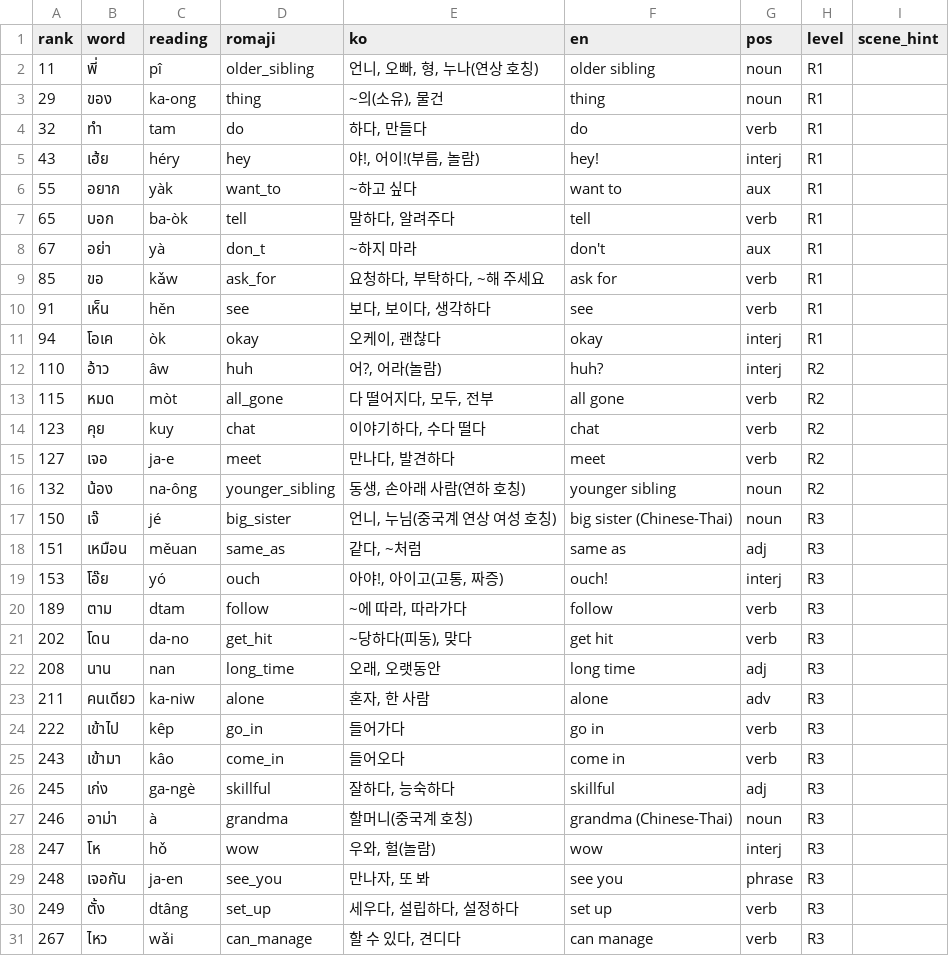
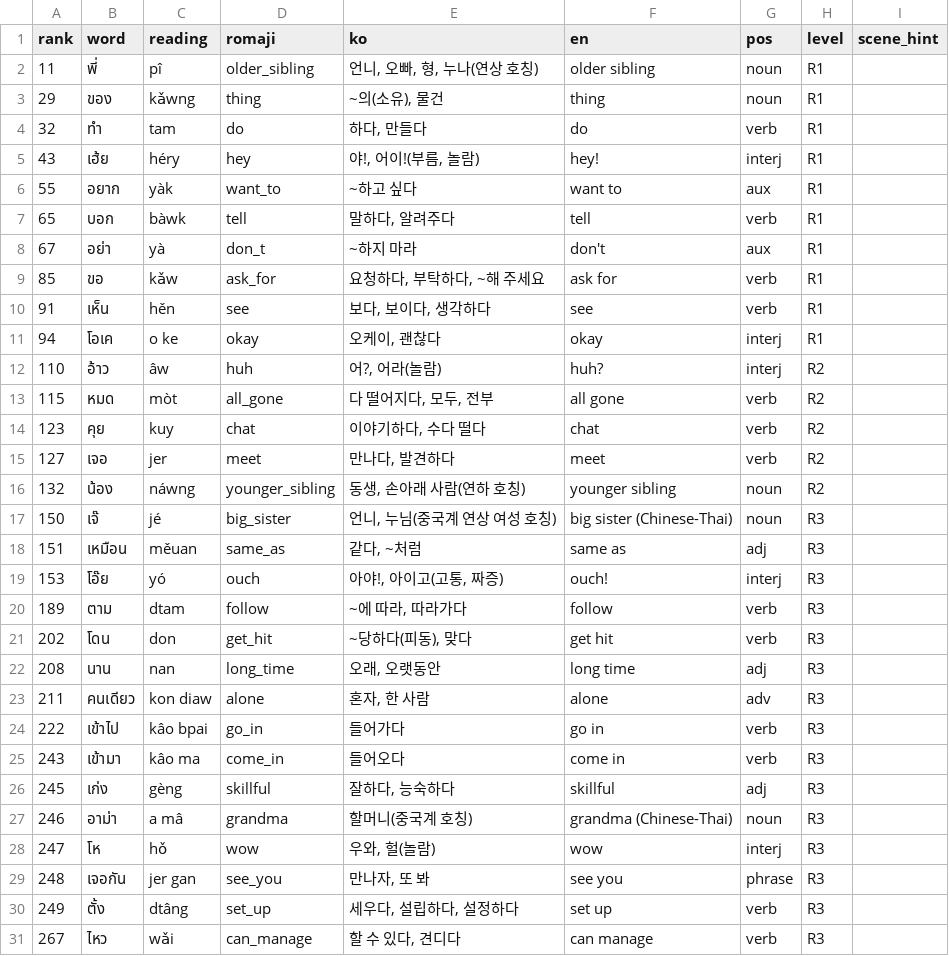
Before and after one commit to talkverselab/talkversehanja, a CSV file: talkverse_art/words/th_art.csv, drawn as a sheet; only a part is shown; the diff covers the shown part only.

Commit message:
Talkverse art: ja_r213 instructions (4 words)
Claude-Session: talkverse-uk

```diff
--- a/talkverse_art/words/th_art.csv
+++ b/talkverse_art/words/th_art.csv
@@ -2,3 +2,3 @@ rank,word,reading,romaji,ko,en,pos,level,scene_hint
 11,พี่,pî,older_sibling,"언니, 오빠, 형, 누나(연상 호칭)",older sibling,noun,R1,
-29,ของ,ka-ong,thing,"~의(소유), 물건",thing,noun,R1,
+29,ของ,kǎwng,thing,"~의(소유), 물건",thing,noun,R1,
 32,ทำ,tam,do,"하다, 만들다",do,verb,R1,
@@ -6,3 +6,3 @@ rank,word,reading,romaji,ko,en,pos,level,scene_hint
 55,อยาก,yàk,want_to,~하고 싶다,want to,aux,R1,
-65,บอก,ba-òk,tell,"말하다, 알려주다",tell,verb,R1,
+65,บอก,bàwk,tell,"말하다, 알려주다",tell,verb,R1,
 67,อย่า,yà,don_t,~하지 마라,don't,aux,R1,
@@ -10,3 +10,3 @@ rank,word,reading,romaji,ko,en,pos,level,scene_hint
 91,เห็น,hěn,see,"보다, 보이다, 생각하다",see,verb,R1,
-94,โอเค,òk,okay,"오케이, 괜찮다",okay,interj,R1,
+94,โอเค,o ke,okay,"오케이, 괜찮다",okay,interj,R1,
 110,อ้าว,âw,huh,"어?, 어라(놀람)",huh?,interj,R2,
@@ -14,4 +14,4 @@ rank,word,reading,romaji,ko,en,pos,level,scene_hint
 123,คุย,kuy,chat,"이야기하다, 수다 떨다",chat,verb,R2,
-127,เจอ,ja-e,meet,"만나다, 발견하다",meet,verb,R2,
-132,น้อง,na-ông,younger_sibling,"동생, 손아래 사람(연하 호칭)",younger sibling,noun,R2,
+127,เจอ,jer,meet,"만나다, 발견하다",meet,verb,R2,
+132,น้อง,náwng,younger_sibling,"동생, 손아래 사람(연하 호칭)",younger sibling,noun,R2,
 150,เจ๊,jé,big_sister,"언니, 누님(중국계 연상 여성 호칭)",big sister (Chinese-Thai),noun,R3,
@@ -20,11 +20,11 @@ rank,word,reading,romaji,ko,en,pos,level,scene_hint
 189,ตาม,dtam,follow,"~에 따라, 따라가다",follow,verb,R3,
-202,โดน,da-no,get_hit,"~당하다(피동), 맞다",get hit,verb,R3,
+202,โดน,don,get_hit,"~당하다(피동), 맞다",get hit,verb,R3,
 208,นาน,nan,long_time,"오래, 오랫동안",long time,adj,R3,
-211,คนเดียว,ka-niw,alone,"혼자, 한 사람",alone,adv,R3,
-222,เข้าไป,kêp,go_in,들어가다,go in,verb,R3,
-243,เข้ามา,kâo,come_in,들어오다,come in,verb,R3,
-245,เก่ง,ga-ngè,skillful,"잘하다, 능숙하다",skillful,adj,R3,
-246,อาม่า,à,grandma,할머니(중국계 호칭),grandma (Chinese-Thai),noun,R3,
+211,คนเดียว,kon diaw,alone,"혼자, 한 사람",alone,adv,R3,
+222,เข้าไป,kâo bpai,go_in,들어가다,go in,verb,R3,
+243,เข้ามา,kâo ma,come_in,들어오다,come in,verb,R3,
+245,เก่ง,gèng,skillful,"잘하다, 능숙하다",skillful,adj,R3,
+246,อาม่า,a mâ,grandma,할머니(중국계 호칭),grandma (Chinese-Thai),noun,R3,
 247,โห,hǒ,wow,"우와, 헐(놀람)",wow,interj,R3,
-248,เจอกัน,ja-en,see_you,"만나자, 또 봐",see you,phrase,R3,
+248,เจอกัน,jer gan,see_you,"만나자, 또 봐",see you,phrase,R3,
 249,ตั้ง,dtâng,set_up,"세우다, 설립하다, 설정하다",set up,verb,R3,
```
Also changed, not shown: 36 edited cells elsewhere in this file, 2 other files.
